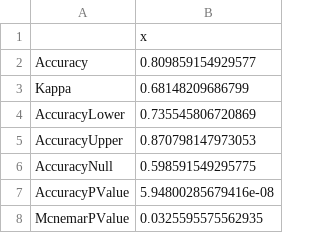
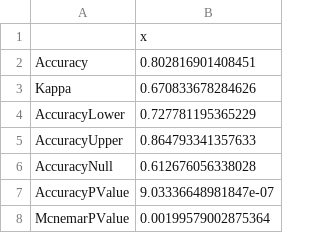
Before and after one commit to rcwhytock/SmartCams, a CSV file: Results/ClassModelStatsEvent.csv, drawn as a sheet.

```diff
--- a/Results/ClassModelStatsEvent.csv
+++ b/Results/ClassModelStatsEvent.csv
@@ -1,8 +1,8 @@
 "","x"
-"Accuracy",0.809859154929577
-"Kappa",0.68148209686799
-"AccuracyLower",0.735545806720869
-"AccuracyUpper",0.870798147973053
-"AccuracyNull",0.598591549295775
-"AccuracyPValue",5.94800285679416e-08
-"McnemarPValue",0.0325595575562935
+"Accuracy",0.802816901408451
+"Kappa",0.670833678284626
+"AccuracyLower",0.727781195365229
+"AccuracyUpper",0.864793341357633
+"AccuracyNull",0.612676056338028
+"AccuracyPValue",9.03336648981847e-07
+"McnemarPValue",0.00199579002875364
```
Also changed, not shown: 6 other files.
